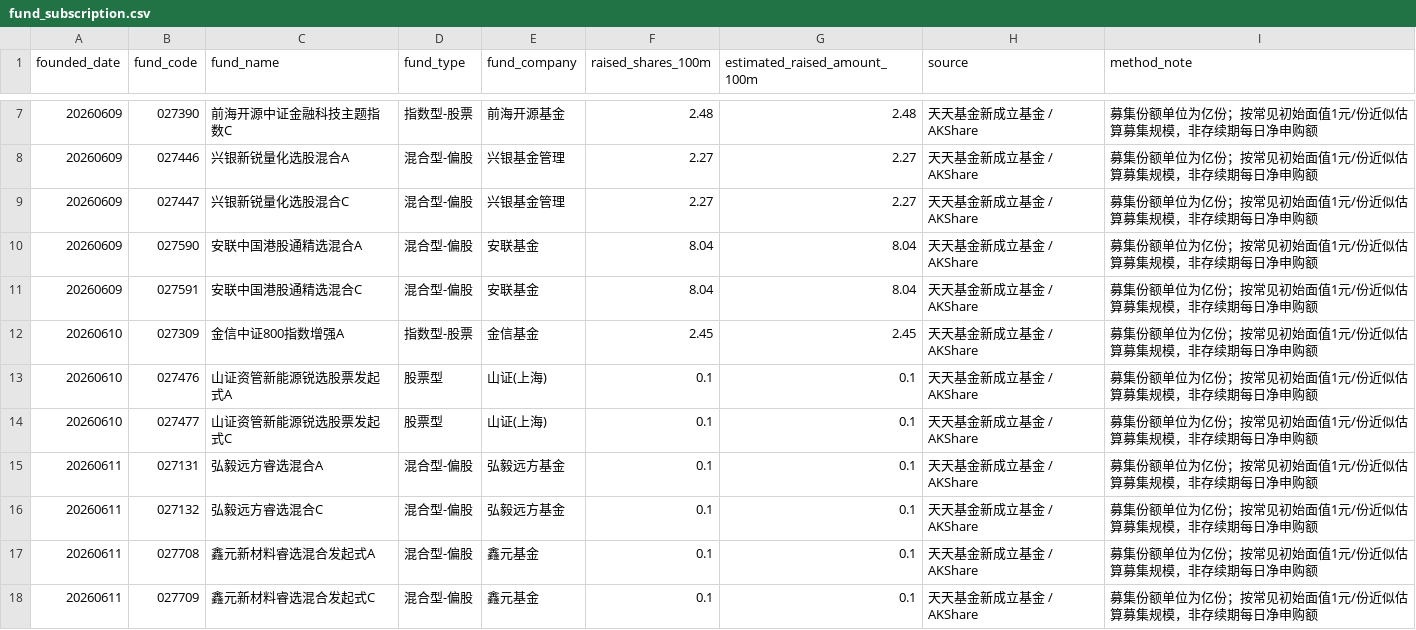
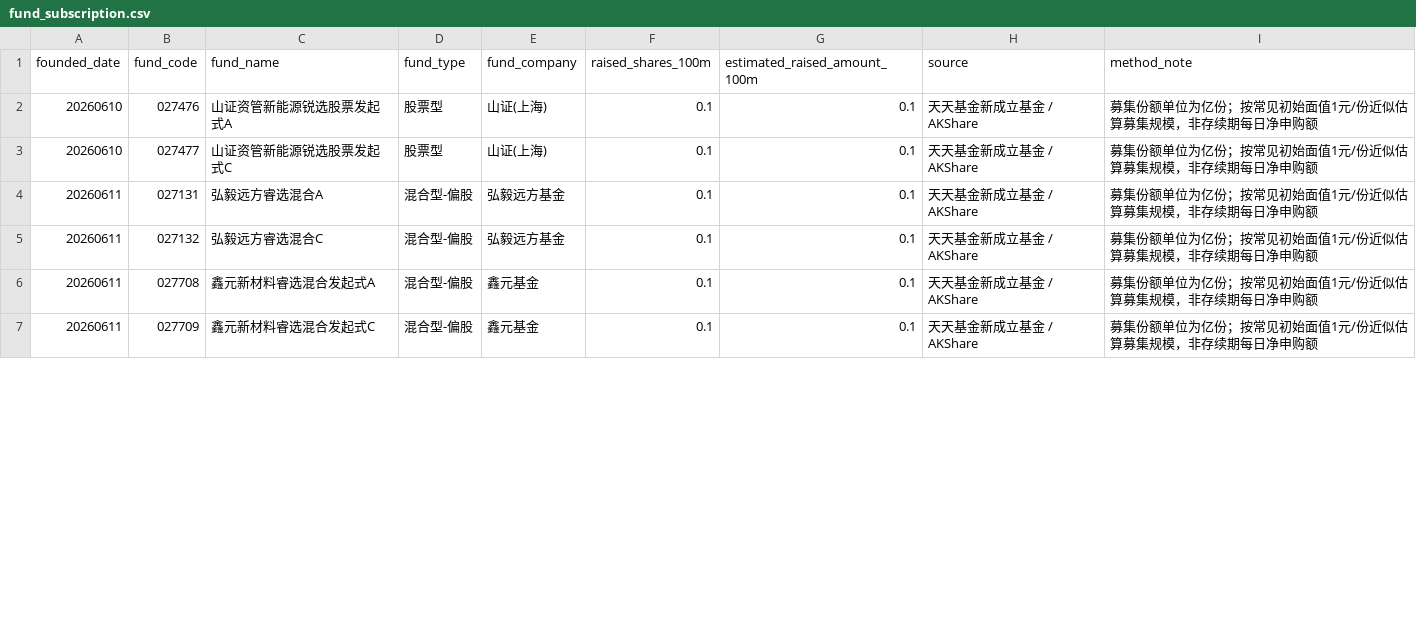
Before and after one commit to littlepeachh/macroscope-dashboard-v5, a CSV file: data/fund_subscription.csv, drawn as a sheet; only a part is shown, gaps mark what is left out; the diff covers the shown part only.

```diff
--- a/data/fund_subscription.csv
+++ b/data/fund_subscription.csv
@@ -7,7 +2 @@
-20260609,027390,前海开源中证金融科技主题指数C,指数型-股票,前海开源基金,2.48,2.48,天天基金新成立基金 / AKShare,募集份额单位为亿份；按常见初始面值1元/份近似估算募集规模，非存续期每日净申购额
-20260609,027446,兴银新锐量化选股混合A,混合型-偏股,兴银基金管理,2.27,2.27,天天基金新成立基金 / AKShare,募集份额单位为亿份；按常见初始面值1元/份近似估算募集规模，非存续期每日净申购额
-20260609,027447,兴银新锐量化选股混合C,混合型-偏股,兴银基金管理,2.27,2.27,天天基金新成立基金 / AKShare,募集份额单位为亿份；按常见初始面值1元/份近似估算募集规模，非存续期每日净申购额
-20260609,027590,安联中国港股通精选混合A,混合型-偏股,安联基金,8.04,8.04,天天基金新成立基金 / AKShare,募集份额单位为亿份；按常见初始面值1元/份近似估算募集规模，非存续期每日净申购额
-20260609,027591,安联中国港股通精选混合C,混合型-偏股,安联基金,8.04,8.04,天天基金新成立基金 / AKShare,募集份额单位为亿份；按常见初始面值1元/份近似估算募集规模，非存续期每日净申购额
-20260610,027309,金信中证800指数增强A,指数型-股票,金信基金,2.45,2.45,天天基金新成立基金 / AKShare,募集份额单位为亿份；按常见初始面值1元/份近似估算募集规模，非存续期每日净申购额
 20260610,027476,山证资管新能源锐选股票发起式A,股票型,山证(上海),0.1,0.1,天天基金新成立基金 / AKShare,募集份额单位为亿份；按常见初始面值1元/份近似估算募集规模，非存续期每日净申购额
```
Also changed, not shown: 11 added rows and 5 removed rows elsewhere in this file, data/macro.csv, 2 other files.
